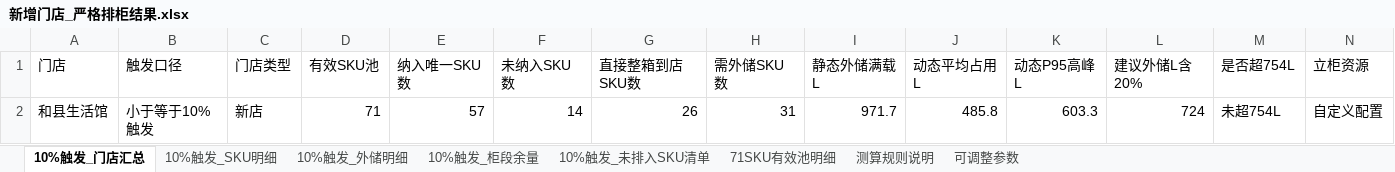
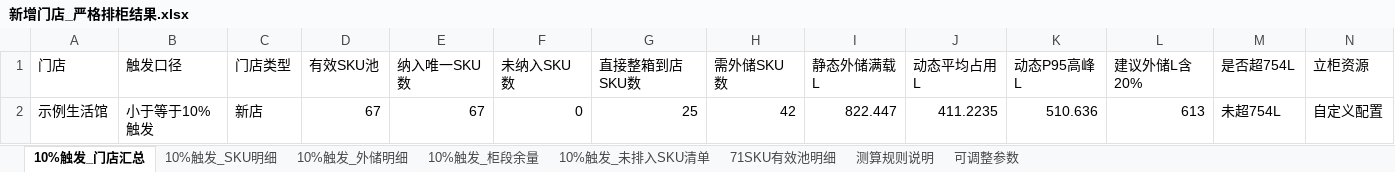
Before and after one commit to pengyuyan8910-cpu/frozen-carton-app, an Excel workbook: data/drafts/新增门店_严格排柜结果.xlsx, sheet 10%触发_门店汇总, drawn as a sheet; only a part is shown; values as stored, in another font and other column widths than the file's, no borders; removed rows and columns are numbered as before the commit, all else as after; rows hold the shown columns only; the diff names each change by its address in the sheet, - before the commit and + after, or states it on an @@ line.

```diff
--- a/data/drafts/新增门店_严格排柜结果.xlsx (sheet 10%触发_门店汇总)
+++ b/data/drafts/新增门店_严格排柜结果.xlsx (sheet 10%触发_门店汇总)
-row 2: 和县生活馆 | 小于等于10%触发 | 新店 | 71 | 57 | 14 | 26 | 31 | 971.7 | 485.8 | 603.3 | 724 | 未超754L | 自定义配置
+row 2: 示例生活馆 | 小于等于10%触发 | 新店 | 67 | 67 | 0 | 25 | 42 | 822.447 | 411.2235 | 510.636 | 613 | 未超754L | 自定义配置
```
Also changed, not shown: sheet 10%触发_SKU明细, sheet 10%触发_外储明细, sheet 71SKU有效池明细, sheet 10%触发_柜段余量, sheet 10%触发_未排入SKU清单, sheet 测算规则说明, formulas that keep their value, 2 other files.
